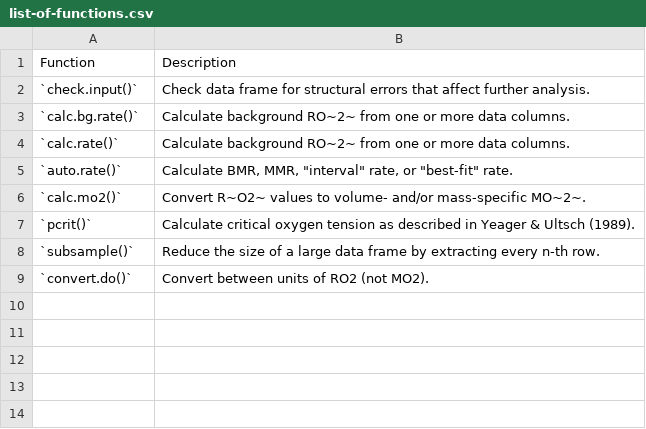
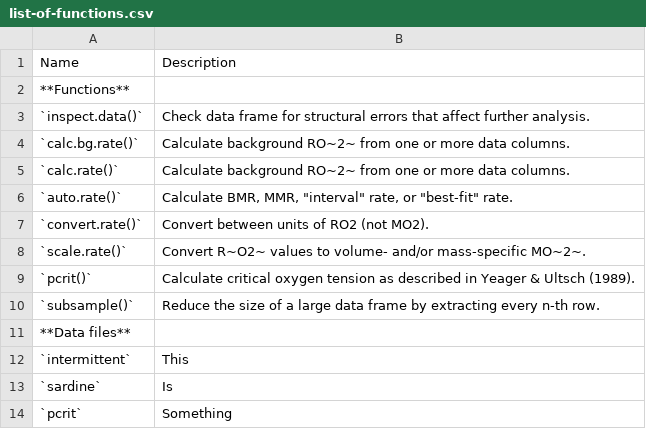
Before and after one commit to januarharianto/respR, a CSV file: manuscript/tables/list-of-functions.csv, drawn as a sheet.

Commit message:
manuscript update

```diff
--- a/manuscript/tables/list-of-functions.csv
+++ b/manuscript/tables/list-of-functions.csv
@@ -1,3 +1,4 @@
-Function,Description
-"`check.input()`	",Check data frame for structural errors that affect further analysis.
+Name,Description
+**Functions**,
+"`inspect.data()`	",Check data frame for structural errors that affect further analysis.
 `calc.bg.rate()`,Calculate background RO~2~ from one or more data columns.
@@ -5,5 +6,9 @@
 `auto.rate()`,"Calculate BMR, MMR, ""interval"" rate, or ""best-fit"" rate."
-`calc.mo2()`,Convert R~O2~ values to volume- and/or mass-specific MO~2~.
+`convert.rate()`,Convert between units of RO2 (not MO2).
+`scale.rate()`,Convert R~O2~ values to volume- and/or mass-specific MO~2~.
 `pcrit()`,Calculate critical oxygen tension as described in Yeager & Ultsch (1989).
 `subsample()`,Reduce the size of a large data frame by extracting every n-th row.
-`convert.do()`,Convert between units of RO2 (not MO2).
+**Data files**,
+`intermittent`,This
+`sardine`,Is
+`pcrit`,Something
```
Also changed, not shown: 9 other files.
